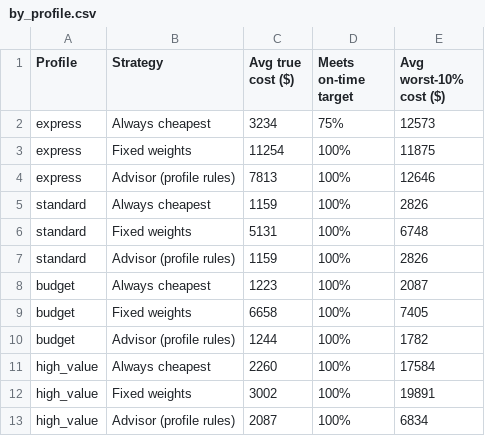
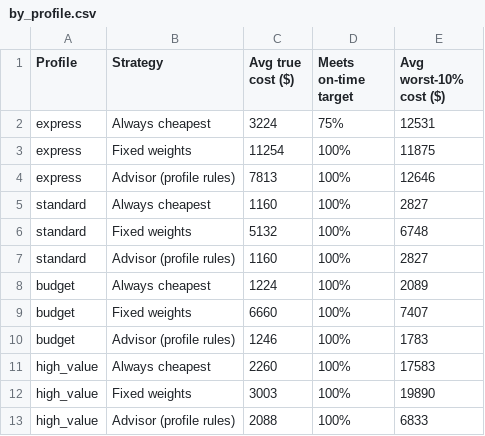
Before and after one commit to SATH20/shipment-route-advisor, a CSV file: evaluation/results/by_profile.csv, drawn as a sheet.

```diff
--- a/evaluation/results/by_profile.csv
+++ b/evaluation/results/by_profile.csv
@@ -1,13 +1,13 @@
 Profile,Strategy,Avg true cost ($),Meets on-time target,Avg worst-10% cost ($)
-express,Always cheapest,3234,75%,12573
+express,Always cheapest,3224,75%,12531
 express,Fixed weights,11254,100%,11875
 express,Advisor (profile rules),7813,100%,12646
-standard,Always cheapest,1159,100%,2826
-standard,Fixed weights,5131,100%,6748
-standard,Advisor (profile rules),1159,100%,2826
-budget,Always cheapest,1223,100%,2087
-budget,Fixed weights,6658,100%,7405
-budget,Advisor (profile rules),1244,100%,1782
-high_value,Always cheapest,2260,100%,17584
-high_value,Fixed weights,3002,100%,19891
-high_value,Advisor (profile rules),2087,100%,6834
+standard,Always cheapest,1160,100%,2827
+standard,Fixed weights,5132,100%,6748
+standard,Advisor (profile rules),1160,100%,2827
+budget,Always cheapest,1224,100%,2089
+budget,Fixed weights,6660,100%,7407
+budget,Advisor (profile rules),1246,100%,1783
+high_value,Always cheapest,2260,100%,17583
+high_value,Fixed weights,3003,100%,19890
+high_value,Advisor (profile rules),2088,100%,6833
```
Also changed, not shown: data/route_legs.csv, data/shipments.csv, 12 other files.
